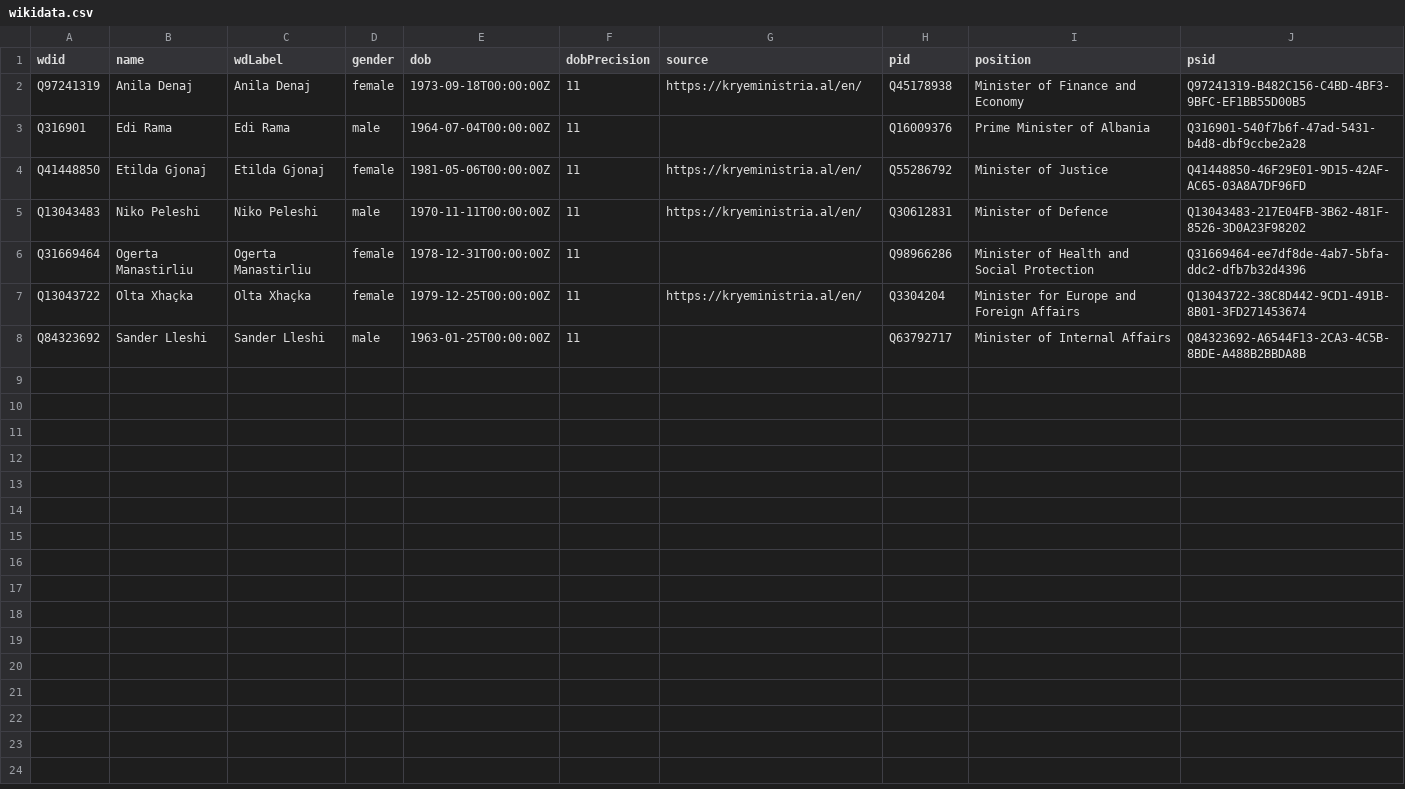
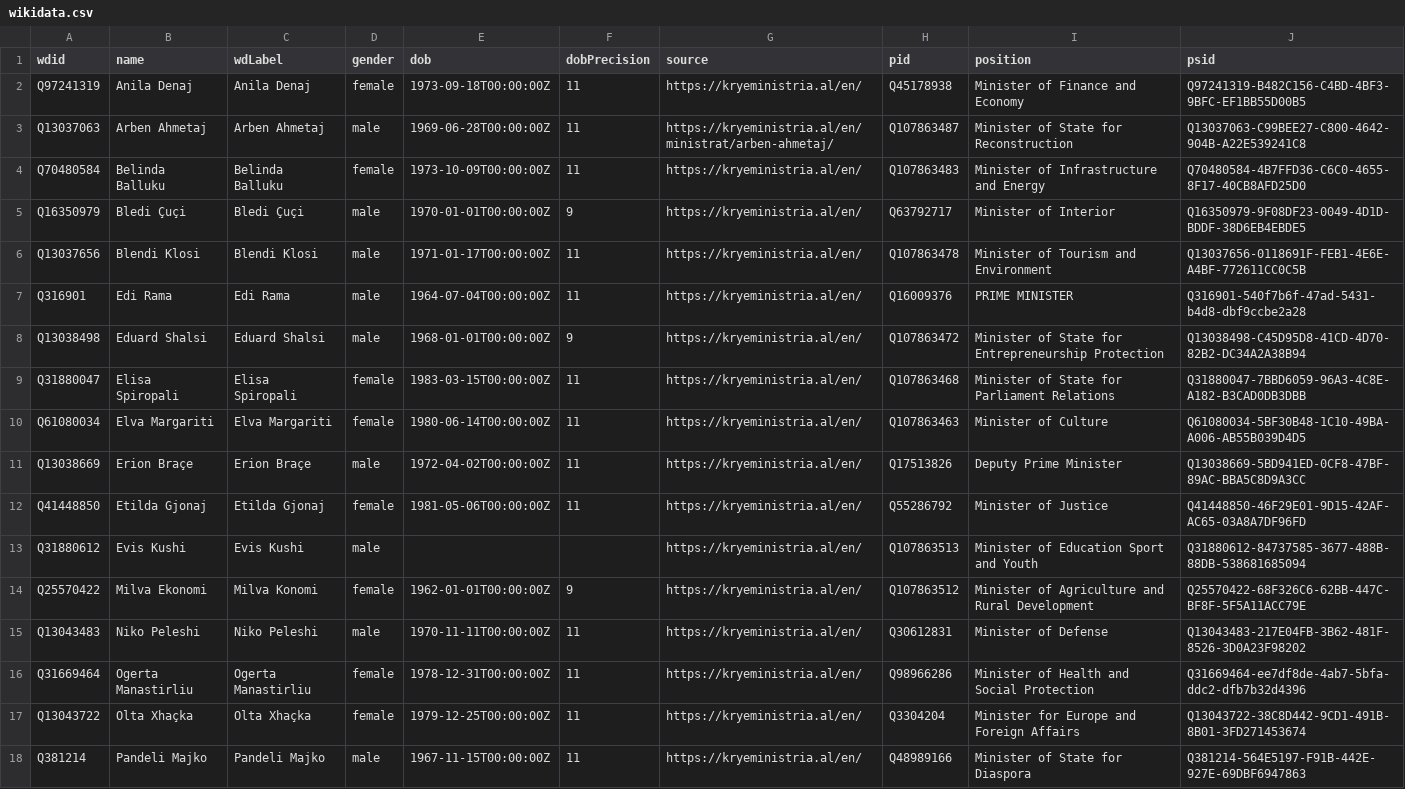
Before and after one commit to every-politician-scrapers/albania-cabinet, a CSV file: data/wikidata.csv, drawn as a sheet.

Commit message:
refresh data

```diff
--- a/data/wikidata.csv
+++ b/data/wikidata.csv
@@ -2,7 +2,17 @@ wdid,name,wdLabel,gender,dob,dobPrecision,source,pid,position,psid
 Q97241319,Anila Denaj,Anila Denaj,female,1973-09-18T00:00:00Z,11,https://kryeministria.al/en/,Q45178938,Minister of Finance and Economy,Q97241319-B482C156-C4BD-4BF3-9BFC-EF1BB55D00B5
-Q316901,Edi Rama,Edi Rama,male,1964-07-04T00:00:00Z,11,,Q16009376,Prime Minister of Albania,Q316901-540f7b6f-47ad-5431-b4d8-dbf9ccbe2a28
+Q13037063,Arben Ahmetaj,Arben Ahmetaj,male,1969-06-28T00:00:00Z,11,https://kryeministria.al/en/ministrat/arben-ahmetaj/,Q107863487,Minister of State for Reconstruction,Q13037063-C99BEE27-C800-4642-904B-A22E539241C8
+Q70480584,Belinda Balluku,Belinda Balluku,female,1973-10-09T00:00:00Z,11,https://kryeministria.al/en/,Q107863483,Minister of Infrastructure and Energy,Q70480584-4B7FFD36-C6C0-4655-8F17-40CB8AFD25D0
+Q16350979,Bledi Çuçi,Bledi Çuçi,male,1970-01-01T00:00:00Z,9,https://kryeministria.al/en/,Q63792717,Minister of Interior,Q16350979-9F08DF23-0049-4D1D-BDDF-38D6EB4EBDE5
+Q13037656,Blendi Klosi,Blendi Klosi,male,1971-01-17T00:00:00Z,11,https://kryeministria.al/en/,Q107863478,Minister of Tourism and Environment,Q13037656-0118691F-FEB1-4E6E-A4BF-772611CC0C5B
+Q316901,Edi Rama,Edi Rama,male,1964-07-04T00:00:00Z,11,https://kryeministria.al/en/,Q16009376,PRIME MINISTER,Q316901-540f7b6f-47ad-5431-b4d8-dbf9ccbe2a28
+Q13038498,Eduard Shalsi,Eduard Shalsi,male,1968-01-01T00:00:00Z,9,https://kryeministria.al/en/,Q107863472,Minister of State for Entrepreneurship Protection,Q13038498-C45D95D8-41CD-4D70-82B2-DC34A2A38B94
+Q31880047,Elisa Spiropali,Elisa Spiropali,female,1983-03-15T00:00:00Z,11,https://kryeministria.al/en/,Q107863468,Minister of State for Parliament Relations,Q31880047-7BBD6059-96A3-4C8E-A182-B3CAD0DB3DBB
+Q61080034,Elva Margariti,Elva Margariti,female,1980-06-14T00:00:00Z,11,https://kryeministria.al/en/,Q107863463,Minister of Culture,Q61080034-5BF30B48-1C10-49BA-A006-AB55B039D4D5
+Q13038669,Erion Braçe,Erion Braçe,male,1972-04-02T00:00:00Z,11,https://kryeministria.al/en/,Q17513826,Deputy Prime Minister,Q13038669-5BD941ED-0CF8-47BF-89AC-BBA5C8D9A3CC
 Q41448850,Etilda Gjonaj,Etilda Gjonaj,female,1981-05-06T00:00:00Z,11,https://kryeministria.al/en/,Q55286792,Minister of Justice,Q41448850-46F29E01-9D15-42AF-AC65-03A8A7DF96FD
-Q13043483,Niko Peleshi,Niko Peleshi,male,1970-11-11T00:00:00Z,11,https://kryeministria.al/en/,Q30612831,Minister of Defence,Q13043483-217E04FB-3B62-481F-8526-3D0A23F98202
-Q31669464,Ogerta Manastirliu,Ogerta Manastirliu,female,1978-12-31T00:00:00Z,11,,Q98966286,Minister of Health and Social Protection,Q31669464-ee7df8de-4ab7-5bfa-ddc2-dfb7b32d4396
+Q31880612,Evis Kushi,Evis Kushi,male,,,https://kryeministria.al/en/,Q107863513,Minister of Education Sport and Youth,Q31880612-84737585-3677-488B-88DB-538681685094
+Q25570422,Milva Ekonomi,Milva Konomi,female,1962-01-01T00:00:00Z,9,https://kryeministria.al/en/,Q107863512,Minister of Agriculture and Rural Development,Q25570422-68F326C6-62BB-447C-BF8F-5F5A11ACC79E
+Q13043483,Niko Peleshi,Niko Peleshi,male,1970-11-11T00:00:00Z,11,https://kryeministria.al/en/,Q30612831,Minister of Defense,Q13043483-217E04FB-3B62-481F-8526-3D0A23F98202
+Q31669464,Ogerta Manastirliu,Ogerta Manastirliu,female,1978-12-31T00:00:00Z,11,https://kryeministria.al/en/,Q98966286,Minister of Health and Social Protection,Q31669464-ee7df8de-4ab7-5bfa-ddc2-dfb7b32d4396
 Q13043722,Olta Xhaçka,Olta Xhaçka,female,1979-12-25T00:00:00Z,11,https://kryeministria.al/en/,Q3304204,Minister for Europe and Foreign Affairs,Q13043722-38C8D442-9CD1-491B-8B01-3FD271453674
-Q84323692,Sander Lleshi,Sander Lleshi,male,1963-01-25T00:00:00Z,11,,Q63792717,Minister of Internal Affairs,Q84323692-A6544F13-2CA3-4C5B-8BDE-A488B2BBDA8B
+Q381214,Pandeli Majko,Pandeli Majko,male,1967-11-15T00:00:00Z,11,https://kryeministria.al/en/,Q48989166,Minister of State for Diaspora,Q381214-564E5197-F91B-442E-927E-69DBF6947863
```
Also changed, not shown: 1 other file.
